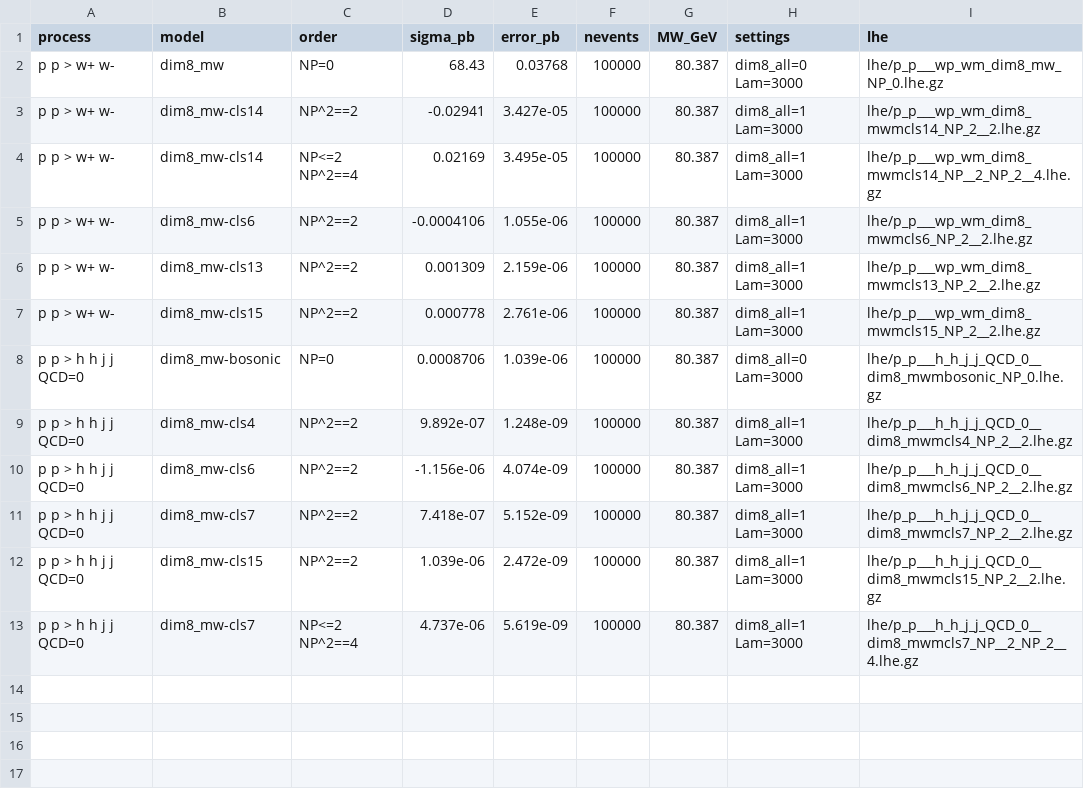
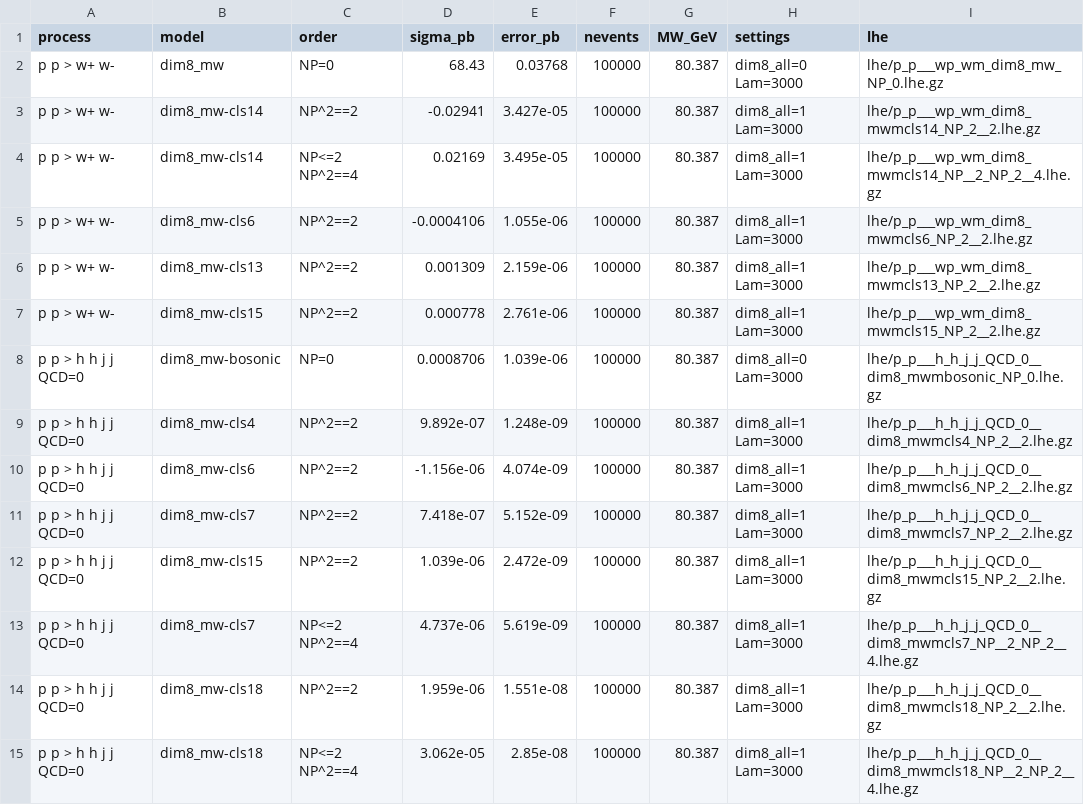
Before and after one commit to benleo12/autom8smeft, a TSV file: examples/studies/distributions/results.tsv, drawn as a sheet.

```diff
--- a/examples/studies/distributions/results.tsv
+++ b/examples/studies/distributions/results.tsv
@@ -13 +13,3 @@ p p > h h j j QCD=0	dim8_mw-cls15	NP^2==2	1.039e-06	2.472e-09	100000	80.387	dim8
 p p > h h j j QCD=0	dim8_mw-cls7	NP<=2 NP^2==4	4.737e-06	5.619e-09	100000	80.387	dim8_all=1 Lam=3000	lhe/p_p___h_h_j_j_QCD_0__dim8_mwmcls7_NP__2_NP_2__4.lhe.gz
+p p > h h j j QCD=0	dim8_mw-cls18	NP^2==2	1.959e-06	1.551e-08	100000	80.387	dim8_all=1 Lam=3000	lhe/p_p___h_h_j_j_QCD_0__dim8_mwmcls18_NP_2__2.lhe.gz
+p p > h h j j QCD=0	dim8_mw-cls18	NP<=2 NP^2==4	3.062e-05	2.85e-08	100000	80.387	dim8_all=1 Lam=3000 	lhe/p_p___h_h_j_j_QCD_0__dim8_mwmcls18_NP__2_NP_2__4.lhe.gz
```
Also changed, not shown: examples/studies/distributions/records.tsv, 14 other files.
